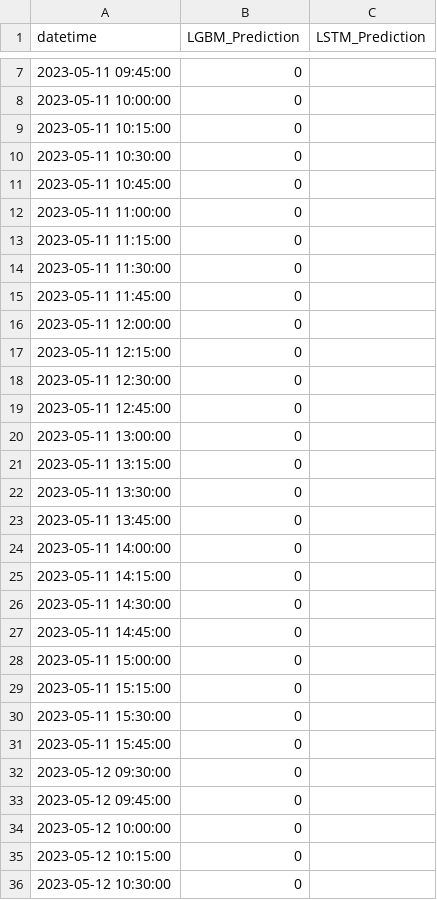
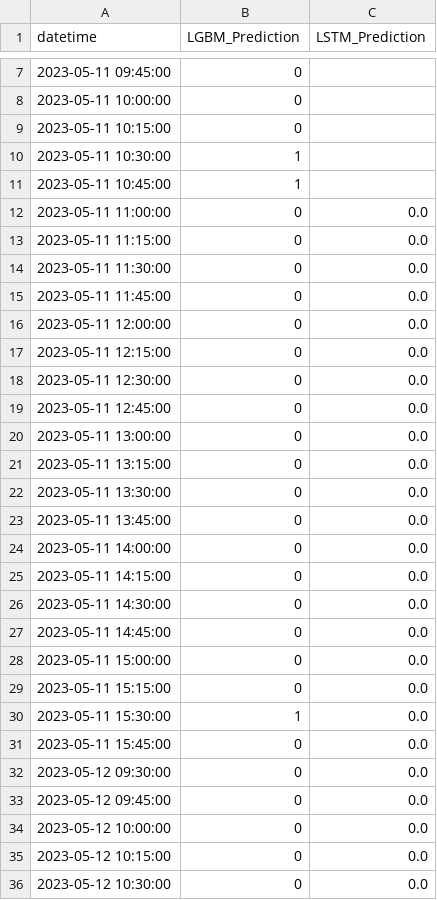
Before and after one commit to shell1610/Predictions, a CSV file: Predictions.csv, drawn as a sheet; only a part is shown, gaps mark what is left out; the diff covers the shown part only.

Commit message:
Update predictions file

```diff
--- a/Predictions.csv
+++ b/Predictions.csv
@@ -9,28 +9,28 @@ datetime,LGBM_Prediction,LSTM_Prediction
 2023-05-11 10:15:00,0,
-2023-05-11 10:30:00,0,
-2023-05-11 10:45:00,0,
-2023-05-11 11:00:00,0,
-2023-05-11 11:15:00,0,
-2023-05-11 11:30:00,0,
-2023-05-11 11:45:00,0,
-2023-05-11 12:00:00,0,
-2023-05-11 12:15:00,0,
-2023-05-11 12:30:00,0,
-2023-05-11 12:45:00,0,
-2023-05-11 13:00:00,0,
-2023-05-11 13:15:00,0,
-2023-05-11 13:30:00,0,
-2023-05-11 13:45:00,0,
-2023-05-11 14:00:00,0,
-2023-05-11 14:15:00,0,
-2023-05-11 14:30:00,0,
-2023-05-11 14:45:00,0,
-2023-05-11 15:00:00,0,
-2023-05-11 15:15:00,0,
-2023-05-11 15:30:00,0,
-2023-05-11 15:45:00,0,
-2023-05-12 09:30:00,0,
-2023-05-12 09:45:00,0,
-2023-05-12 10:00:00,0,
-2023-05-12 10:15:00,0,
-2023-05-12 10:30:00,0,
+2023-05-11 10:30:00,1,
+2023-05-11 10:45:00,1,
+2023-05-11 11:00:00,0,0.0
+2023-05-11 11:15:00,0,0.0
+2023-05-11 11:30:00,0,0.0
+2023-05-11 11:45:00,0,0.0
+2023-05-11 12:00:00,0,0.0
+2023-05-11 12:15:00,0,0.0
+2023-05-11 12:30:00,0,0.0
+2023-05-11 12:45:00,0,0.0
+2023-05-11 13:00:00,0,0.0
+2023-05-11 13:15:00,0,0.0
+2023-05-11 13:30:00,0,0.0
+2023-05-11 13:45:00,0,0.0
+2023-05-11 14:00:00,0,0.0
+2023-05-11 14:15:00,0,0.0
+2023-05-11 14:30:00,0,0.0
+2023-05-11 14:45:00,0,0.0
+2023-05-11 15:00:00,0,0.0
+2023-05-11 15:15:00,0,0.0
+2023-05-11 15:30:00,1,0.0
+2023-05-11 15:45:00,0,0.0
+2023-05-12 09:30:00,0,0.0
+2023-05-12 09:45:00,0,0.0
+2023-05-12 10:00:00,0,0.0
+2023-05-12 10:15:00,0,0.0
+2023-05-12 10:30:00,0,0.0
```
Also changed, not shown: 55 edited cells elsewhere in this file.
